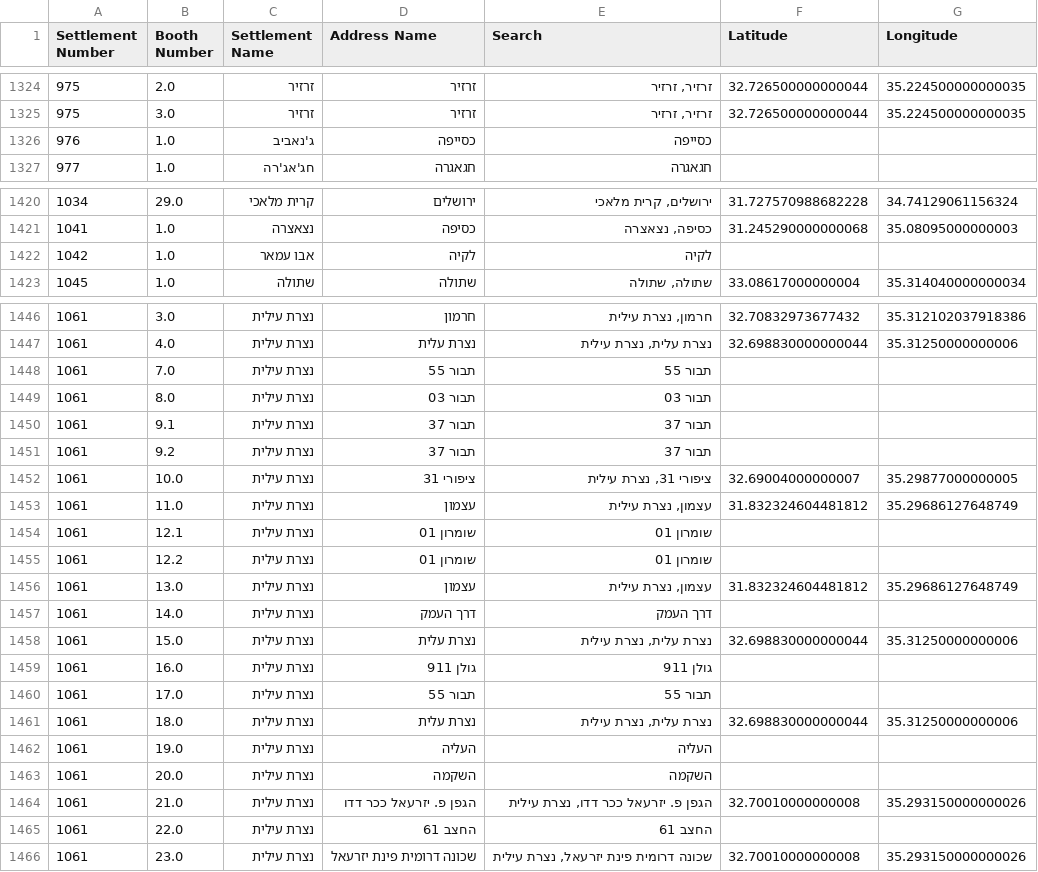
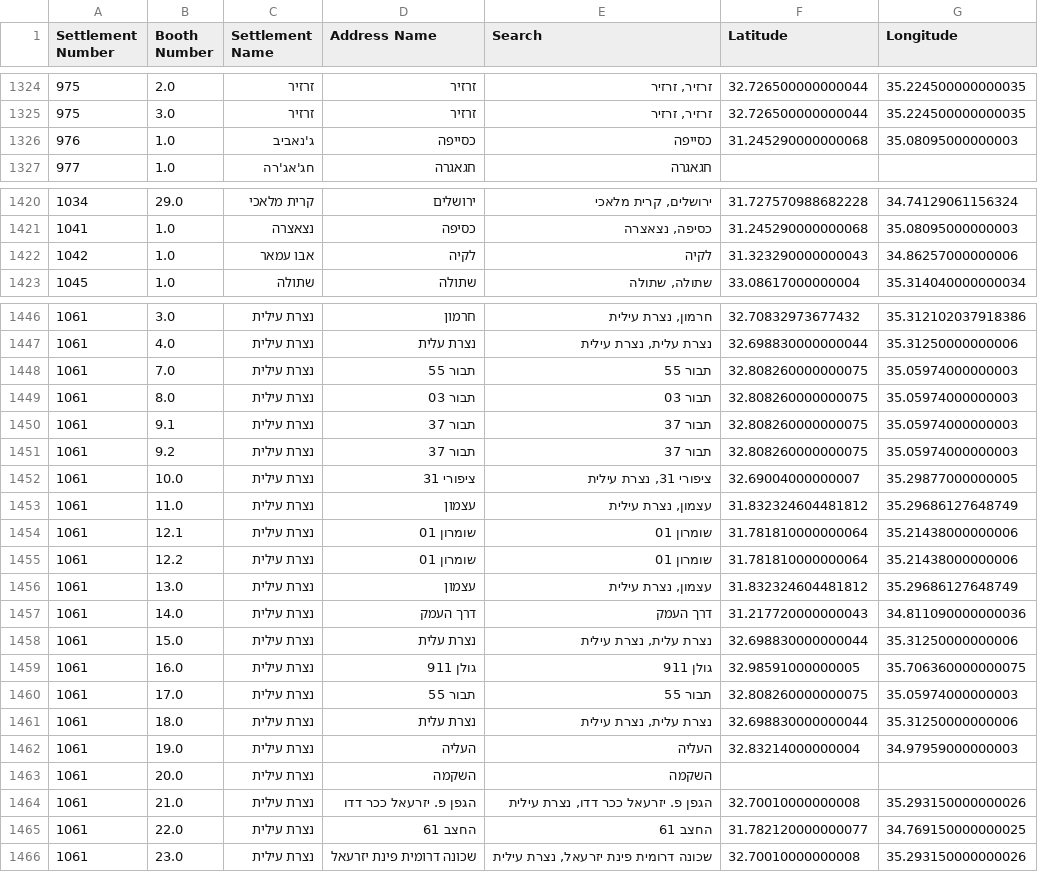
Before and after one commit to JacobWeinbren/Israel-Data, a CSV file: output/locations/14.csv, drawn as a sheet; only a part is shown, gaps mark what is left out; the diff covers the shown part only.

```diff
--- a/output/locations/14.csv
+++ b/output/locations/14.csv
@@ -1325,3 +1325,3 @@ Settlement Number,Booth Number,Settlement Name,Address Name,Search,Latitude,Long
 975,3.0,זרזיר,זרזיר,"זרזיר, זרזיר",32.726500000000044,35.224500000000035
-976,1.0,ג'נאביב,כסייפה,כסייפה,,
+976,1.0,ג'נאביב,כסייפה,כסייפה,31.245290000000068,35.08095000000003
 977,1.0,חג'אג'רה,חגאגרה,חגאגרה,,
@@ -1421,3 +1421,3 @@ Settlement Number,Booth Number,Settlement Name,Address Name,Search,Latitude,Long
 1041,1.0,נצאצרה,כסיפה,"כסיפה, נצאצרה",31.245290000000068,35.08095000000003
-1042,1.0,אבו עמאר,לקיה,לקיה,,
+1042,1.0,אבו עמאר,לקיה,לקיה,31.323290000000043,34.86257000000006
 1045,1.0,שתולה,שתולה,"שתולה, שתולה",33.08617000000004,35.314040000000034
@@ -1447,20 +1447,20 @@ Settlement Number,Booth Number,Settlement Name,Address Name,Search,Latitude,Long
 1061,4.0,נצרת עילית,נצרת עלית,"נצרת עלית, נצרת עילית",32.698830000000044,35.31250000000006
-1061,7.0,נצרת עילית,תבור 55,תבור 55,,
-1061,8.0,נצרת עילית,תבור 03,תבור 03,,
-1061,9.1,נצרת עילית,תבור 37,תבור 37,,
-1061,9.2,נצרת עילית,תבור 37,תבור 37,,
+1061,7.0,נצרת עילית,תבור 55,תבור 55,32.808260000000075,35.05974000000003
+1061,8.0,נצרת עילית,תבור 03,תבור 03,32.808260000000075,35.05974000000003
+1061,9.1,נצרת עילית,תבור 37,תבור 37,32.808260000000075,35.05974000000003
+1061,9.2,נצרת עילית,תבור 37,תבור 37,32.808260000000075,35.05974000000003
 1061,10.0,נצרת עילית,ציפורי 31,"ציפורי 31, נצרת עילית",32.69004000000007,35.29877000000005
 1061,11.0,נצרת עילית,עצמון,"עצמון, נצרת עילית",31.832324604481812,35.29686127648749
-1061,12.1,נצרת עילית,שומרון 01,שומרון 01,,
-1061,12.2,נצרת עילית,שומרון 01,שומרון 01,,
+1061,12.1,נצרת עילית,שומרון 01,שומרון 01,31.781810000000064,35.21438000000006
+1061,12.2,נצרת עילית,שומרון 01,שומרון 01,31.781810000000064,35.21438000000006
 1061,13.0,נצרת עילית,עצמון,"עצמון, נצרת עילית",31.832324604481812,35.29686127648749
-1061,14.0,נצרת עילית,דרך העמק,דרך העמק,,
+1061,14.0,נצרת עילית,דרך העמק,דרך העמק,31.217720000000043,34.811090000000036
 1061,15.0,נצרת עילית,נצרת עלית,"נצרת עלית, נצרת עילית",32.698830000000044,35.31250000000006
-1061,16.0,נצרת עילית,גולן 911,גולן 911,,
-1061,17.0,נצרת עילית,תבור 55,תבור 55,,
+1061,16.0,נצרת עילית,גולן 911,גולן 911,32.98591000000005,35.706360000000075
+1061,17.0,נצרת עילית,תבור 55,תבור 55,32.808260000000075,35.05974000000003
 1061,18.0,נצרת עילית,נצרת עלית,"נצרת עלית, נצרת עילית",32.698830000000044,35.31250000000006
-1061,19.0,נצרת עילית,העליה,העליה,,
+1061,19.0,נצרת עילית,העליה,העליה,32.83214000000004,34.97959000000003
 1061,20.0,נצרת עילית,השקמה,השקמה,,
 1061,21.0,נצרת עילית,הגפן פ. יזרעאל ככר דדו,"הגפן פ. יזרעאל ככר דדו, נצרת עילית",32.70010000000008,35.293150000000026
-1061,22.0,נצרת עילית,החצב 61,החצב 61,,
+1061,22.0,נצרת עילית,החצב 61,החצב 61,31.782120000000077,34.769150000000025
 1061,23.0,נצרת עילית,שכונה דרומית פינת יזרעאל,"שכונה דרומית פינת יזרעאל, נצרת עילית",32.70010000000008,35.293150000000026
```
Also changed, not shown: 78 edited cells elsewhere in this file, output/locations/17.csv, 26 other files.
